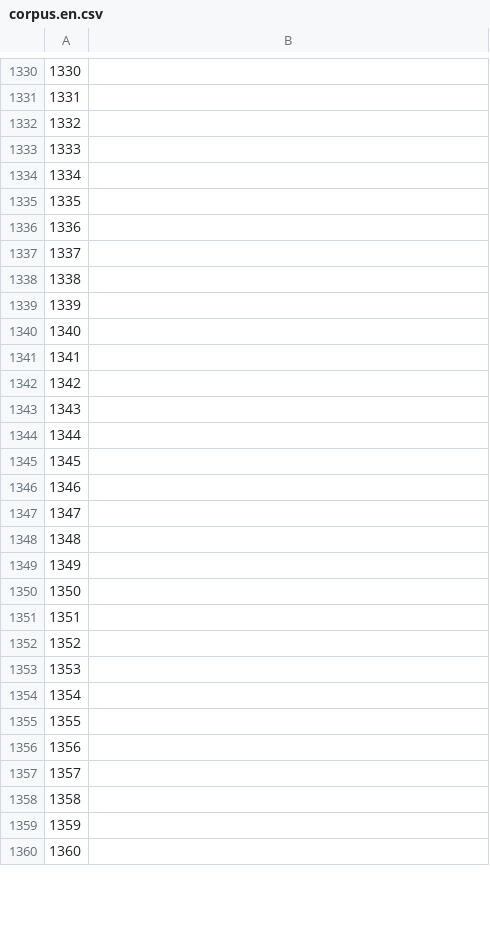
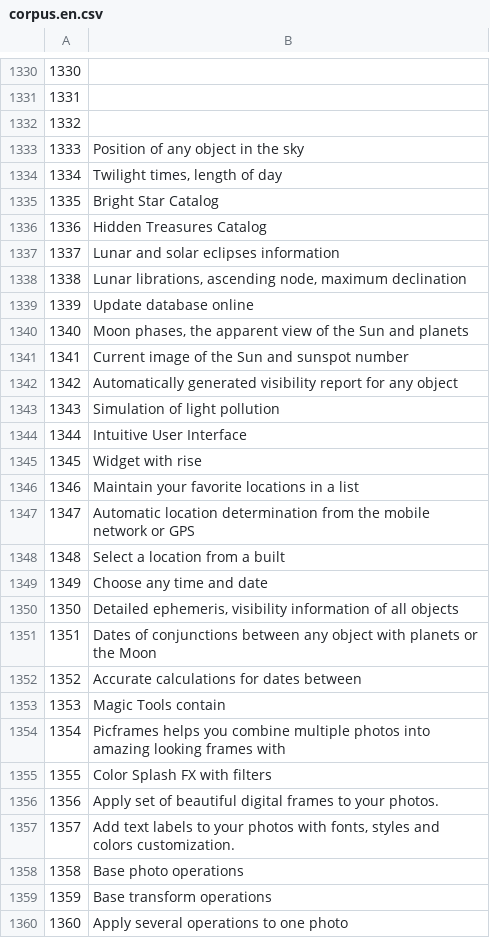
Before and after one commit to common-voice/cv-global-sprint-sentences, a CSV file: corpus.en.csv, drawn as a sheet; only a part is shown, gaps mark what is left out; the diff covers the shown part only.

Commit message:
New translations corpus.csv (English)

```diff
--- a/corpus.en.csv
+++ b/corpus.en.csv
@@ -1332,29 +1332,29 @@
 "1332",""
-"1333",""
-"1334",""
-"1335",""
-"1336",""
-"1337",""
-"1338",""
-"1339",""
-"1340",""
-"1341",""
-"1342",""
-"1343",""
-"1344",""
-"1345",""
-"1346",""
-"1347",""
-"1348",""
-"1349",""
-"1350",""
-"1351",""
-"1352",""
-"1353",""
-"1354",""
-"1355",""
-"1356",""
-"1357",""
-"1358",""
-"1359",""
-"1360",""
+"1333","Position of any object in the sky"
+"1334","Twilight times, length of day"
+"1335","Bright Star Catalog"
+"1336","Hidden Treasures Catalog"
+"1337","Lunar and solar eclipses information"
+"1338","Lunar librations, ascending node, maximum declination"
+"1339","Update database online"
+"1340","Moon phases, the apparent view of the Sun and planets"
+"1341","Current image of the Sun and sunspot number"
+"1342","Automatically generated visibility report for any object"
+"1343","Simulation of light pollution"
+"1344","Intuitive User Interface"
+"1345","Widget with rise"
+"1346","Maintain your favorite locations in a list"
+"1347","Automatic location determination from the mobile network or GPS"
+"1348","Select a location from a built"
+"1349","Choose any time and date"
+"1350","Detailed ephemeris, visibility information of all objects"
+"1351","Dates of conjunctions between any object with planets or the Moon"
+"1352","Accurate calculations for dates between"
+"1353","Magic Tools contain"
+"1354","Picframes helps you combine multiple photos into amazing looking frames with"
+"1355","Color Splash FX with filters"
+"1356","Apply set of beautiful digital frames to your photos."
+"1357","Add text labels to your photos with fonts, styles and colors customization."
+"1358","Base photo operations"
+"1359","Base transform operations"
+"1360","Apply several operations to one photo"
```
Also changed, not shown: 28 edited cells elsewhere in this file.
